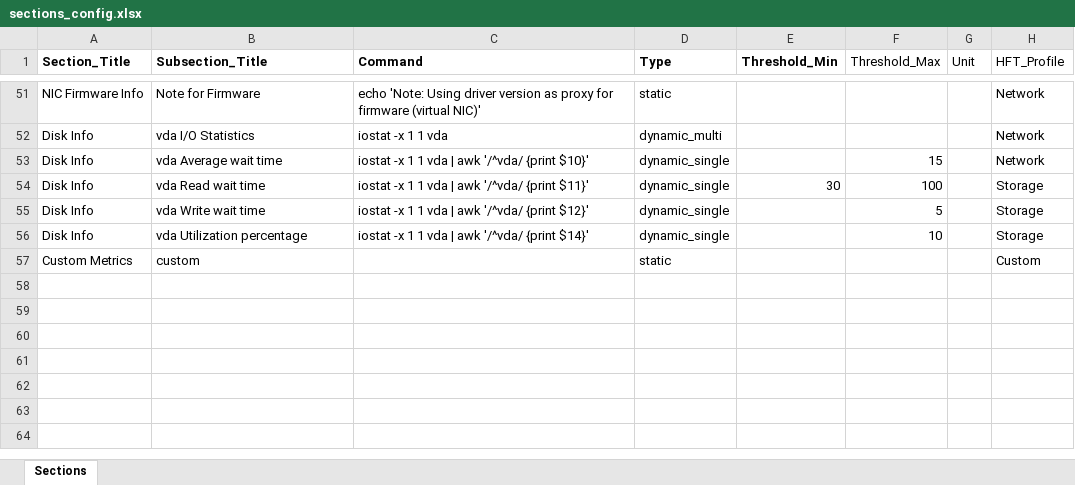
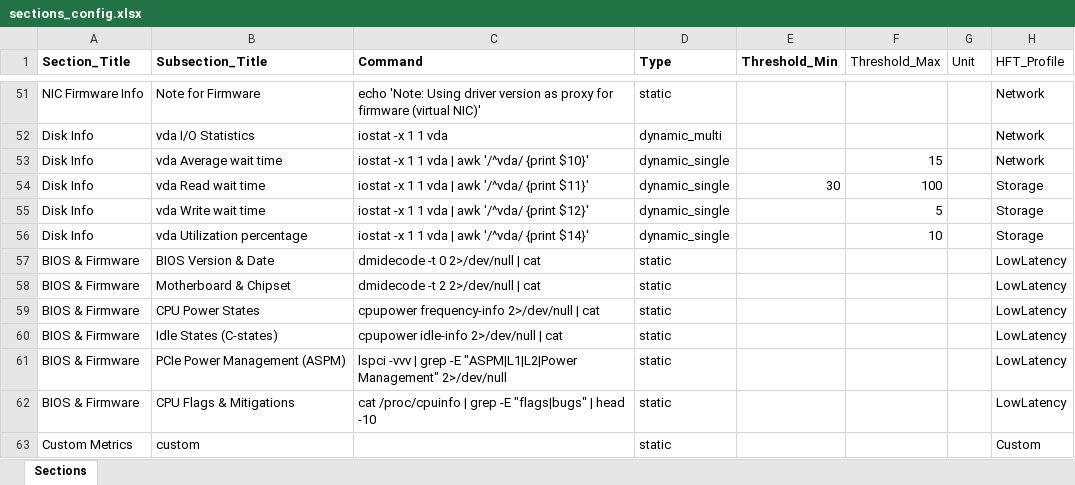
Before and after one commit to rushabh-shetty/LLM-Server-Management-System, an Excel workbook: sections_config.xlsx, sheet Sections, drawn as a sheet; only a part is shown, gaps mark what is left out; values as stored, in another font and other column widths than the file's, no borders; the diff names each change by its address in the sheet, - before the commit and + after, or states it on an @@ line.

```diff
--- a/sections_config.xlsx (sheet Sections)
+++ b/sections_config.xlsx (sheet Sections)
+row 57: BIOS & Firmware | BIOS Version & Date | dmidecode -t 0 2>/dev/null | cat | static |  |  |  | LowLatency
+row 58: BIOS & Firmware | Motherboard & Chipset | dmidecode -t 2 2>/dev/null | cat | static |  |  |  | LowLatency
+row 59: BIOS & Firmware | CPU Power States | cpupower frequency-info 2>/dev/null | cat | static |  |  |  | LowLatency
+row 60: BIOS & Firmware | Idle States (C-states) | cpupower idle-info 2>/dev/null | cat | static |  |  |  | LowLatency
+row 61: BIOS & Firmware | PCIe Power Management (ASPM) | lspci -vvv | grep -E "ASPM|L1|L2|Power Management" 2>/dev/null | static |  |  |  | LowLatency
+row 62: BIOS & Firmware | CPU Flags & Mitigations | cat /proc/cpuinfo | grep -E "flags|bugs" | head -10 | static |  |  |  | LowLatency
```
Also changed, not shown: sections_config_mac.xlsx, 3 other files.
